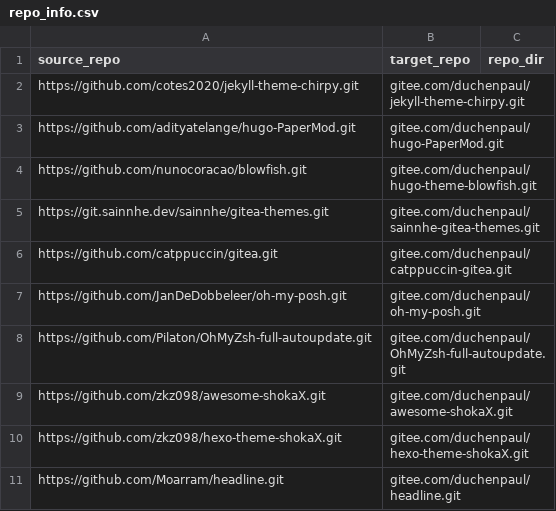
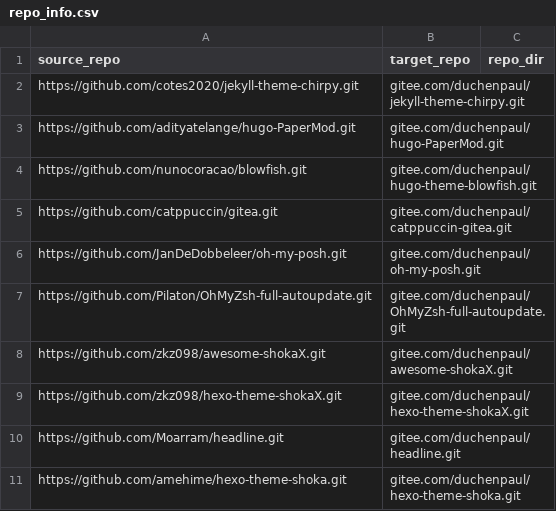
Before and after one commit to duchenpaul/github_sync_to_gitee, a CSV file: repo_info.csv, drawn as a sheet; only a part is shown; the shorter side is filled out with more unchanged rows; the diff names each change by its address in the sheet, - before the commit and + after, or states it on an @@ line.

Commit message:
Remove dead repo

```diff
--- a/repo_info.csv
+++ b/repo_info.csv
-row 5: https://git.sainnhe.dev/sainnhe/gitea-themes.git | gitee.com/duchenpaul/sainnhe-gitea-themes.git
```
